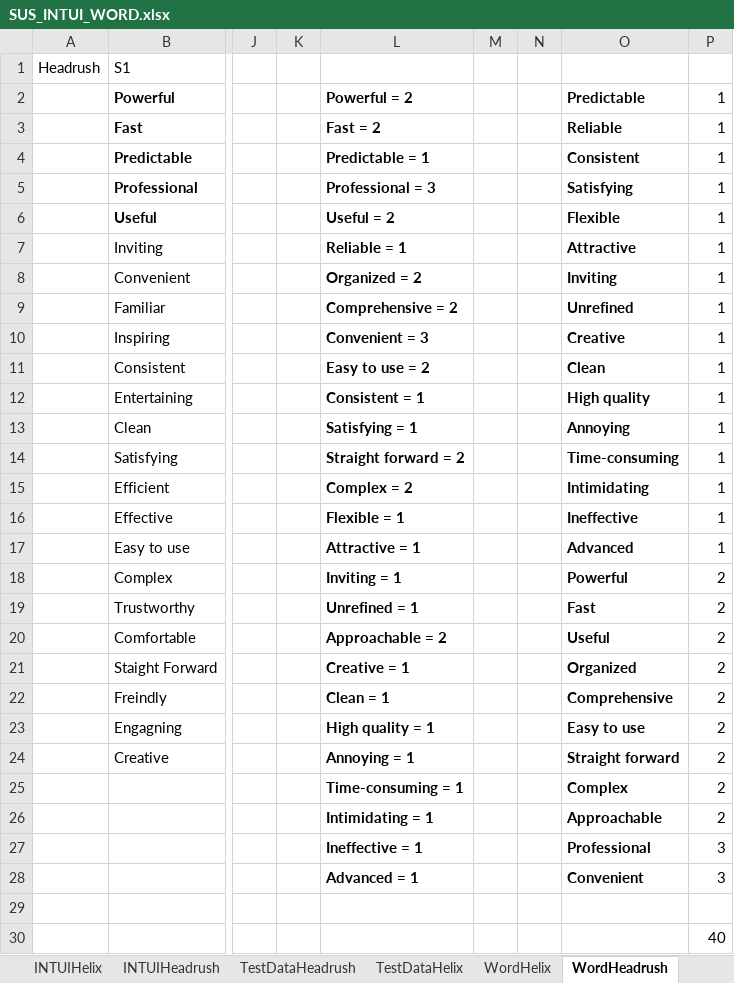
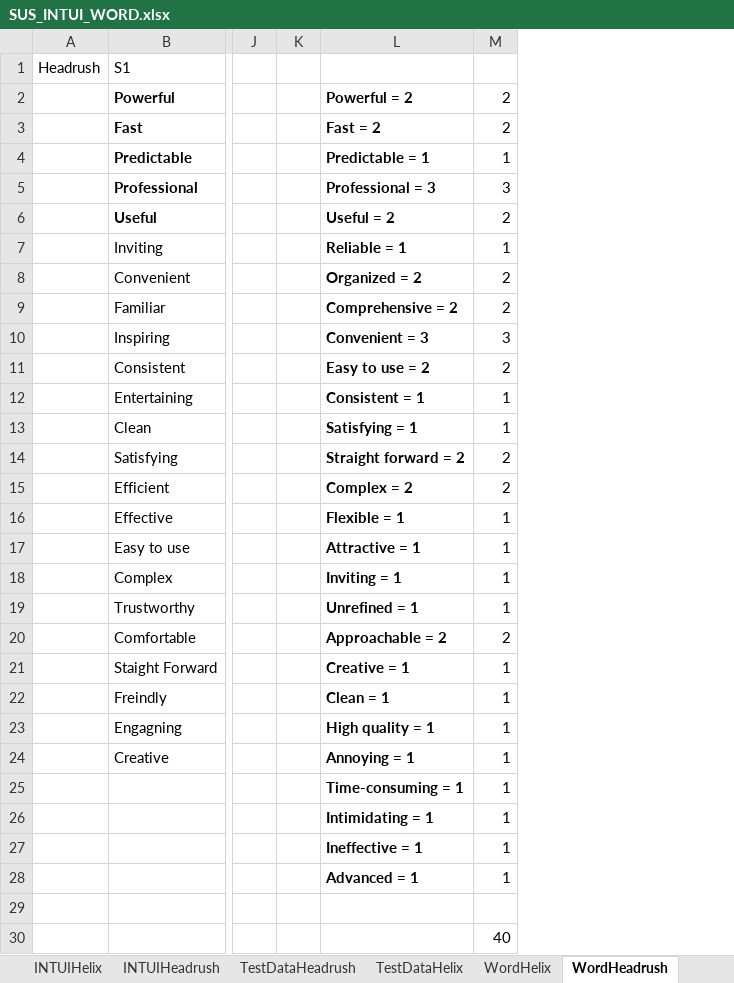
Before and after one commit to MartinGeertsen/P8, an Excel workbook: SUS_INTUI_WORD.xlsx, sheet WordHeadrush, drawn as a sheet; only a part is shown, gaps mark what is left out; values as stored, in another font and other column widths than the file's, no borders; removed rows and columns are numbered as before the commit, all else as after; the diff names each change by its address in the sheet, - before the commit and + after, or states it on an @@ line.

```diff
--- a/SUS_INTUI_WORD.xlsx (sheet WordHeadrush)
+++ b/SUS_INTUI_WORD.xlsx (sheet WordHeadrush)
-column M, empty
-column N, empty
-column O, rows 2-28: Predictable | Reliable | Consistent | Satisfying | Flexible | Attractive | Inviting | Unrefined | Creative | Clean | High quality | Annoying | Time-consuming | Intimidating | Ineffective | Advanced | Powerful | Fast | Useful | Organized | Comprehensive | Easy to use | Straight forward | Complex | Approachable | Professional | Convenient
-M2:M3: 1
+M2:M3: 2
-M5: 1
+M5: 3
-M6: 1
+M6: 2
-M8:M9: 1
+M8:M9: 2
-M10: 1
+M10: 3
-M11: 1
+M11: 2
-M14:M15: 1
+M14:M15: 2
-M18:M19: 2
+M18:M19: 1
-M21:M26: 2
+M21:M26: 1
-M27:M28: 3
+M27:M28: 1
```
Also changed, not shown: sheet WordHelix, formulas that keep their value, charts or pictures, 10 other files.
